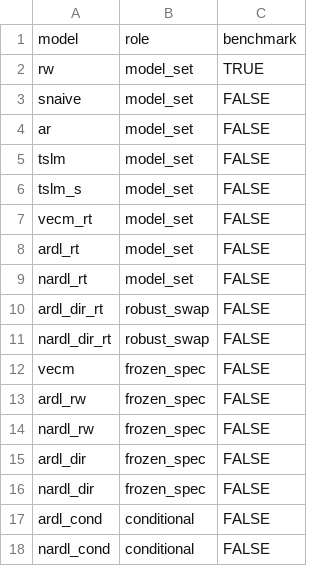
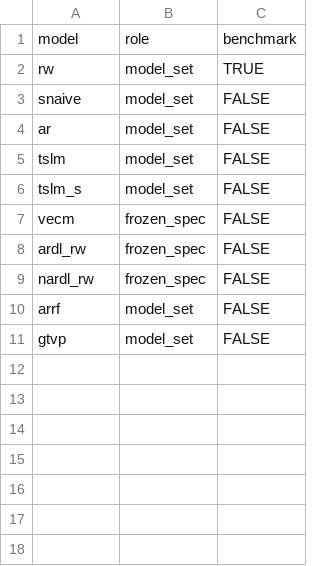
Before and after one commit to adrymmm/dissertation_housing_supply, a CSV file: data/outputs/forecasts/h1_model_roles.csv, drawn as a sheet.

Commit message:
refactor: collapse aggregator to frozen-spec panel, add ARRF/GTVP

```diff
--- a/data/outputs/forecasts/h1_model_roles.csv
+++ b/data/outputs/forecasts/h1_model_roles.csv
@@ -6,7 +6,2 @@
 "tslm_s","model_set",FALSE
-"vecm_rt","model_set",FALSE
-"ardl_rt","model_set",FALSE
-"nardl_rt","model_set",FALSE
-"ardl_dir_rt","robust_swap",FALSE
-"nardl_dir_rt","robust_swap",FALSE
 "vecm","frozen_spec",FALSE
@@ -14,5 +9,3 @@
 "nardl_rw","frozen_spec",FALSE
-"ardl_dir","frozen_spec",FALSE
-"nardl_dir","frozen_spec",FALSE
-"ardl_cond","conditional",FALSE
-"nardl_cond","conditional",FALSE
+"arrf","model_set",FALSE
+"gtvp","model_set",FALSE
```
Also changed, not shown: 1 other file.
